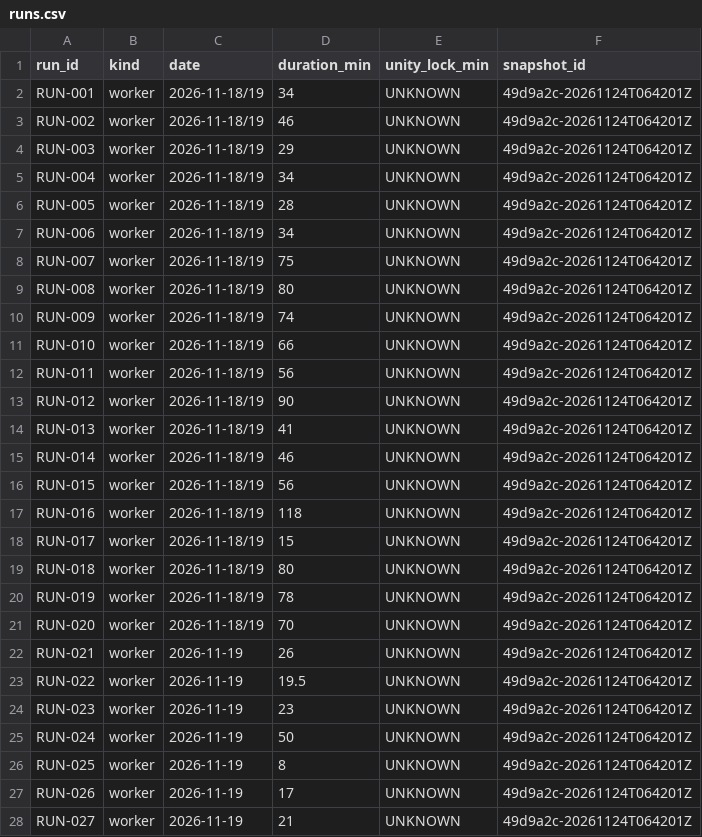
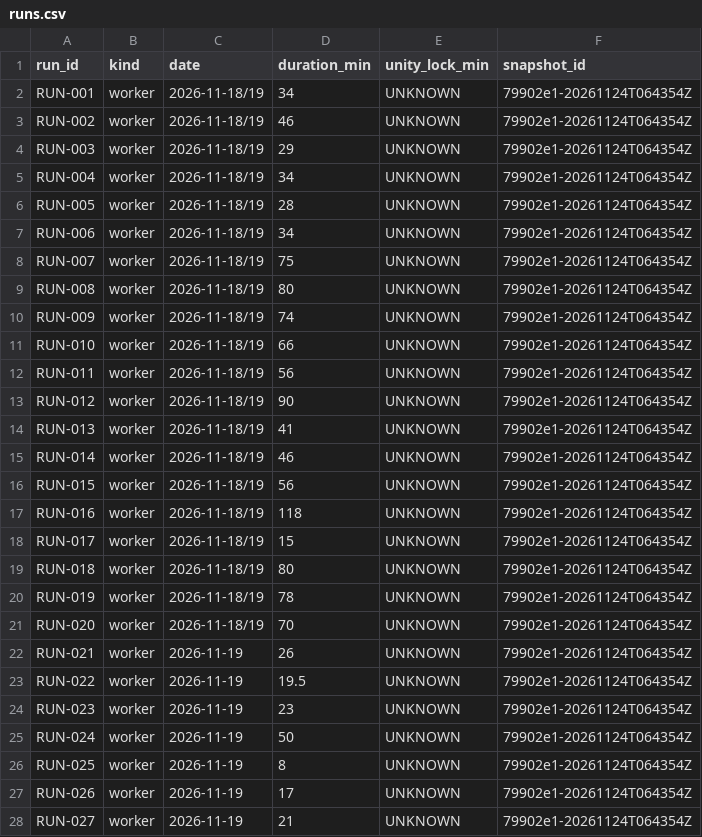
Before and after one commit to ksatriadipo/idle-space-courier-dashboard, a CSV file: data/runs.csv, drawn as a sheet; only a part is shown; the diff covers the shown part only.

```diff
--- a/data/runs.csv
+++ b/data/runs.csv
@@ -1,28 +1,28 @@
 run_id,kind,date,duration_min,unity_lock_min,snapshot_id
-RUN-001,worker,2026-11-18/19,34,UNKNOWN,49d9a2c-20261124T064201Z
-RUN-002,worker,2026-11-18/19,46,UNKNOWN,49d9a2c-20261124T064201Z
-RUN-003,worker,2026-11-18/19,29,UNKNOWN,49d9a2c-20261124T064201Z
-RUN-004,worker,2026-11-18/19,34,UNKNOWN,49d9a2c-20261124T064201Z
-RUN-005,worker,2026-11-18/19,28,UNKNOWN,49d9a2c-20261124T064201Z
-RUN-006,worker,2026-11-18/19,34,UNKNOWN,49d9a2c-20261124T064201Z
-RUN-007,worker,2026-11-18/19,75,UNKNOWN,49d9a2c-20261124T064201Z
-RUN-008,worker,2026-11-18/19,80,UNKNOWN,49d9a2c-20261124T064201Z
-RUN-009,worker,2026-11-18/19,74,UNKNOWN,49d9a2c-20261124T064201Z
-RUN-010,worker,2026-11-18/19,66,UNKNOWN,49d9a2c-20261124T064201Z
-RUN-011,worker,2026-11-18/19,56,UNKNOWN,49d9a2c-20261124T064201Z
-RUN-012,worker,2026-11-18/19,90,UNKNOWN,49d9a2c-20261124T064201Z
-RUN-013,worker,2026-11-18/19,41,UNKNOWN,49d9a2c-20261124T064201Z
-RUN-014,worker,2026-11-18/19,46,UNKNOWN,49d9a2c-20261124T064201Z
-RUN-015,worker,2026-11-18/19,56,UNKNOWN,49d9a2c-20261124T064201Z
-RUN-016,worker,2026-11-18/19,118,UNKNOWN,49d9a2c-20261124T064201Z
-RUN-017,worker,2026-11-18/19,15,UNKNOWN,49d9a2c-20261124T064201Z
-RUN-018,worker,2026-11-18/19,80,UNKNOWN,49d9a2c-20261124T064201Z
-RUN-019,worker,2026-11-18/19,78,UNKNOWN,49d9a2c-20261124T064201Z
-RUN-020,worker,2026-11-18/19,70,UNKNOWN,49d9a2c-20261124T064201Z
-RUN-021,worker,2026-11-19,26,UNKNOWN,49d9a2c-20261124T064201Z
-RUN-022,worker,2026-11-19,19.5,UNKNOWN,49d9a2c-20261124T064201Z
-RUN-023,worker,2026-11-19,23,UNKNOWN,49d9a2c-20261124T064201Z
-RUN-024,worker,2026-11-19,50,UNKNOWN,49d9a2c-20261124T064201Z
-RUN-025,worker,2026-11-19,8,UNKNOWN,49d9a2c-20261124T064201Z
-RUN-026,worker,2026-11-19,17,UNKNOWN,49d9a2c-20261124T064201Z
-RUN-027,worker,2026-11-19,21,UNKNOWN,49d9a2c-20261124T064201Z
+RUN-001,worker,2026-11-18/19,34,UNKNOWN,79902e1-20261124T064354Z
+RUN-002,worker,2026-11-18/19,46,UNKNOWN,79902e1-20261124T064354Z
+RUN-003,worker,2026-11-18/19,29,UNKNOWN,79902e1-20261124T064354Z
+RUN-004,worker,2026-11-18/19,34,UNKNOWN,79902e1-20261124T064354Z
+RUN-005,worker,2026-11-18/19,28,UNKNOWN,79902e1-20261124T064354Z
+RUN-006,worker,2026-11-18/19,34,UNKNOWN,79902e1-20261124T064354Z
+RUN-007,worker,2026-11-18/19,75,UNKNOWN,79902e1-20261124T064354Z
+RUN-008,worker,2026-11-18/19,80,UNKNOWN,79902e1-20261124T064354Z
+RUN-009,worker,2026-11-18/19,74,UNKNOWN,79902e1-20261124T064354Z
+RUN-010,worker,2026-11-18/19,66,UNKNOWN,79902e1-20261124T064354Z
+RUN-011,worker,2026-11-18/19,56,UNKNOWN,79902e1-20261124T064354Z
+RUN-012,worker,2026-11-18/19,90,UNKNOWN,79902e1-20261124T064354Z
+RUN-013,worker,2026-11-18/19,41,UNKNOWN,79902e1-20261124T064354Z
+RUN-014,worker,2026-11-18/19,46,UNKNOWN,79902e1-20261124T064354Z
+RUN-015,worker,2026-11-18/19,56,UNKNOWN,79902e1-20261124T064354Z
+RUN-016,worker,2026-11-18/19,118,UNKNOWN,79902e1-20261124T064354Z
+RUN-017,worker,2026-11-18/19,15,UNKNOWN,79902e1-20261124T064354Z
+RUN-018,worker,2026-11-18/19,80,UNKNOWN,79902e1-20261124T064354Z
+RUN-019,worker,2026-11-18/19,78,UNKNOWN,79902e1-20261124T064354Z
+RUN-020,worker,2026-11-18/19,70,UNKNOWN,79902e1-20261124T064354Z
+RUN-021,worker,2026-11-19,26,UNKNOWN,79902e1-20261124T064354Z
+RUN-022,worker,2026-11-19,19.5,UNKNOWN,79902e1-20261124T064354Z
+RUN-023,worker,2026-11-19,23,UNKNOWN,79902e1-20261124T064354Z
+RUN-024,worker,2026-11-19,50,UNKNOWN,79902e1-20261124T064354Z
+RUN-025,worker,2026-11-19,8,UNKNOWN,79902e1-20261124T064354Z
+RUN-026,worker,2026-11-19,17,UNKNOWN,79902e1-20261124T064354Z
+RUN-027,worker,2026-11-19,21,UNKNOWN,79902e1-20261124T064354Z
```
Also changed, not shown: 143 edited cells elsewhere in this file, data/decisions.csv, data/schedule.csv, 5 other files.
